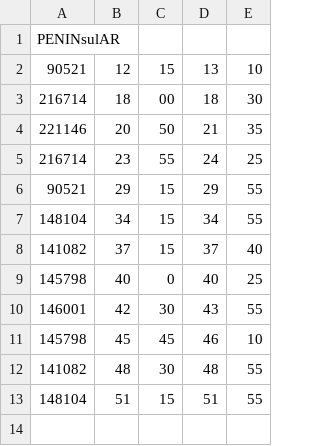
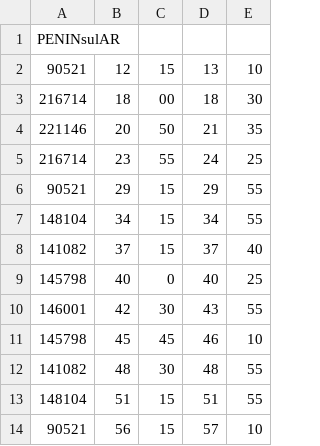
Before and after one commit to w43322/TPF2-Timetables-Helper, a CSV file: input.csv, drawn as a sheet; the diff names each change by its address in the sheet, - before the commit and + after, or states it on an @@ line.

```diff
--- a/input.csv
+++ b/input.csv
+row 14: 90521 | 56 | 15 | 57 | 10
```
Also changed, not shown: output.csv, 5 other files.
